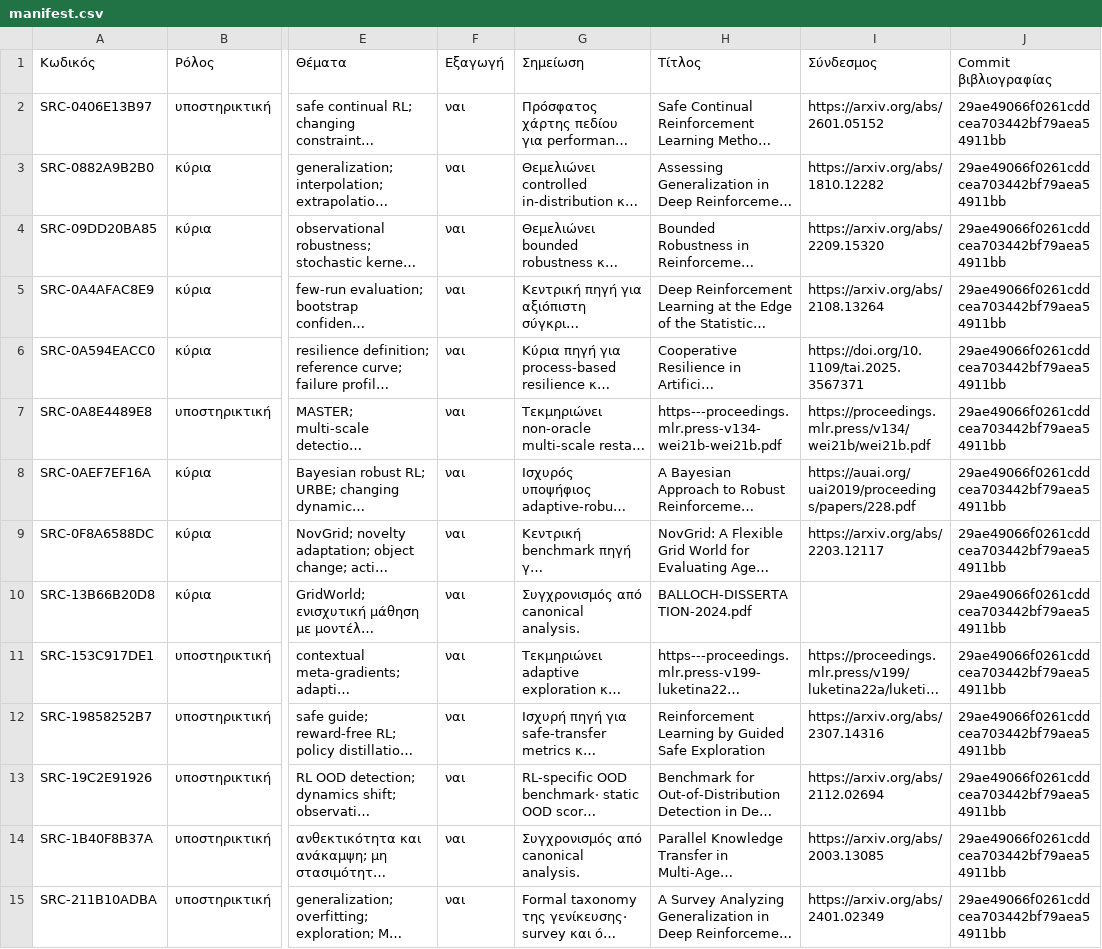
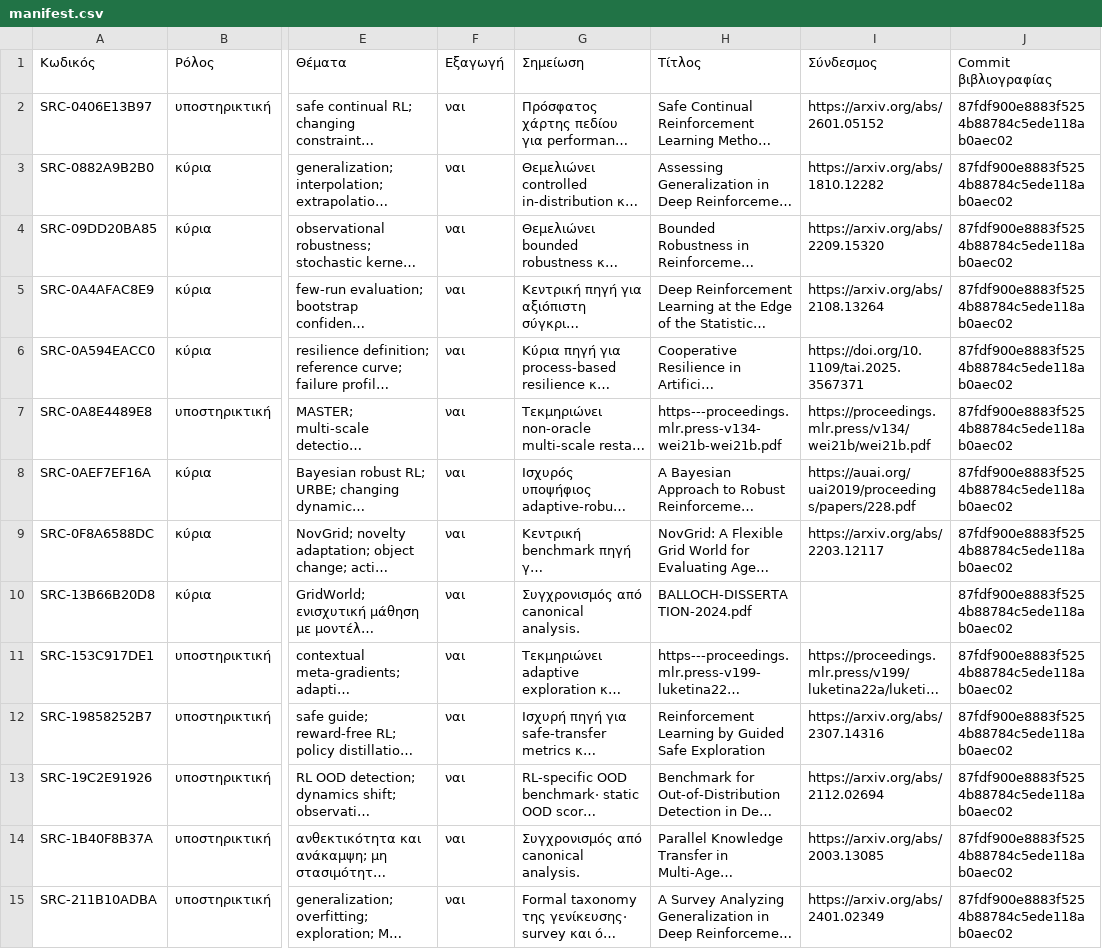
Before and after one commit to MariosGiannakaras/ThesisBibliography, a CSV file: πακέτο-διπλωματικής/manifest.csv, drawn as a sheet; only a part is shown, gaps mark what is left out; long unchanged cells end in …; the diff covers the shown part only; the diff names each change by its address in the sheet, - before the commit and + after, or states it on an @@ line.

```diff
--- a/πακέτο-διπλωματικής/manifest.csv
+++ b/πακέτο-διπλωματικής/manifest.csv
-J2:J15 (Commit βιβλιογραφίας): 29ae49066f0261cddcea703442bf79aea54911bb
+J2:J15 (Commit βιβλιογραφίας): 87fdf900e8883f5254b88784c5ede118ab0aec02
```
Also changed, not shown: 90 edited cells elsewhere in this file, 2 other files.
